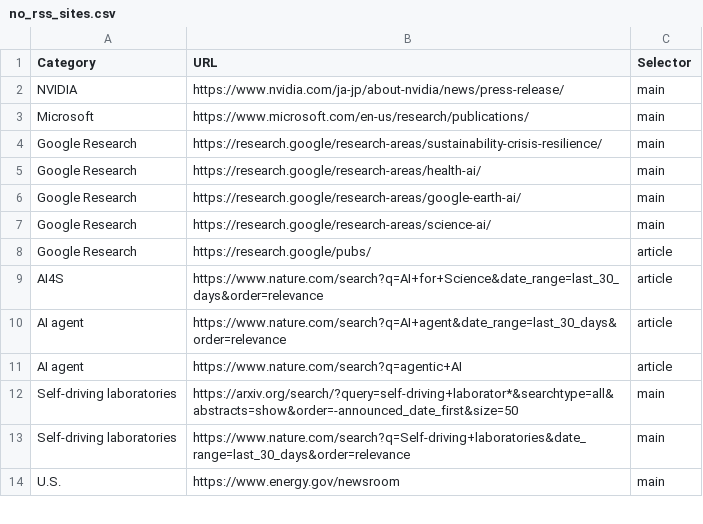
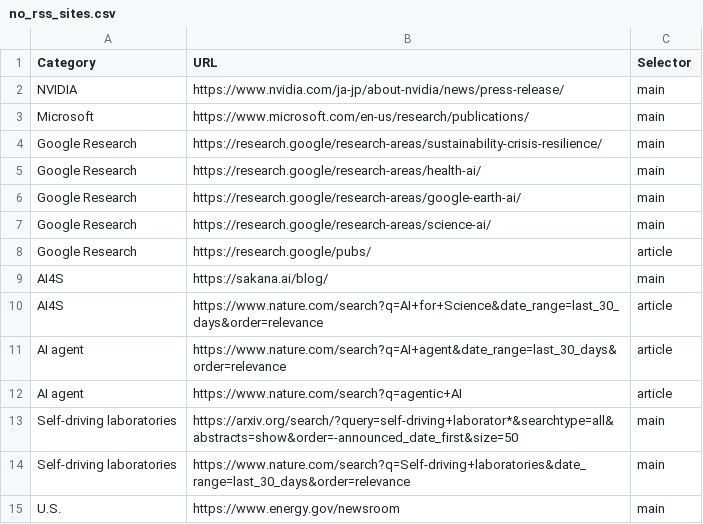
Before and after one commit to sugimura-crds/site-update-monitor, a CSV file: no_rss_sites.csv, drawn as a sheet; only a part is shown.

Commit message:
Update no_rss_sites.csv

```diff
--- a/no_rss_sites.csv
+++ b/no_rss_sites.csv
@@ -8,2 +8,3 @@ Google Research,https://research.google/research-areas/science-ai/,main
 Google Research,https://research.google/pubs/,article
+AI4S,https://sakana.ai/blog/,main
 AI4S,https://www.nature.com/search?q=AI+for+Science&date_range=last_30_days&order=relevance,article
```
